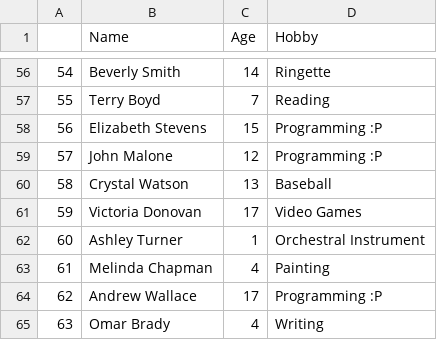
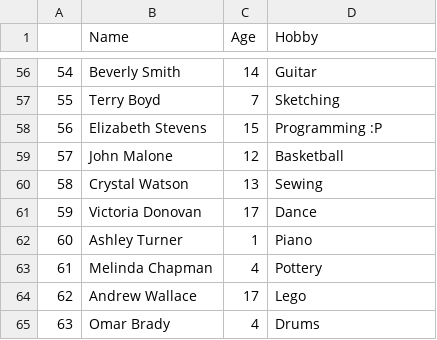
Before and after one commit to 4FTSQRL/fakeTownDB, a CSV file: kids.csv, drawn as a sheet; only a part is shown, gaps mark what is left out; the diff covers the shown part only.

```diff
--- a/kids.csv
+++ b/kids.csv
@@ -56,10 +56,10 @@
-54,Beverly Smith,14,Ringette
-55,Terry Boyd,7,Reading
+54,Beverly Smith,14,Guitar
+55,Terry Boyd,7,Sketching
 56,Elizabeth Stevens,15,Programming :P
-57,John Malone,12,Programming :P
-58,Crystal Watson,13,Baseball
-59,Victoria Donovan,17,Video Games
-60,Ashley Turner,1,Orchestral Instrument
-61,Melinda Chapman,4,Painting
-62,Andrew Wallace,17,Programming :P
-63,Omar Brady,4,Writing
+57,John Malone,12,Basketball
+58,Crystal Watson,13,Sewing
+59,Victoria Donovan,17,Dance
+60,Ashley Turner,1,Piano
+61,Melinda Chapman,4,Pottery
+62,Andrew Wallace,17,Lego
+63,Omar Brady,4,Drums
```
Also changed, not shown: 52 edited cells elsewhere in this file, 1 other file.
